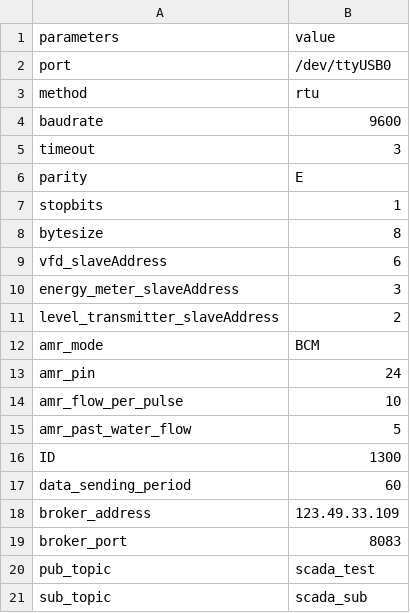
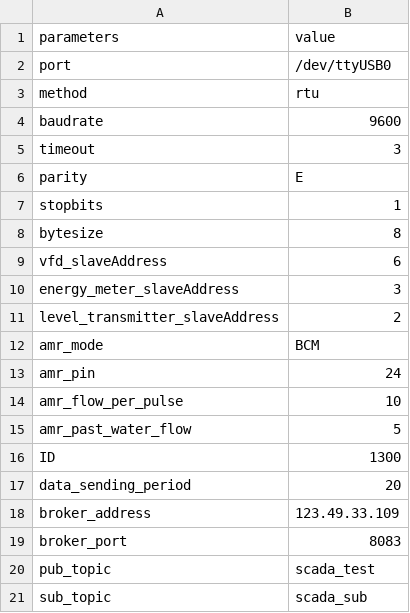
Before and after one commit to aurxine/Modbus, a CSV file: init.csv, drawn as a sheet.

```diff
--- a/init.csv
+++ b/init.csv
@@ -16,3 +16,3 @@ amr_past_water_flow,5
 ID,1300
-data_sending_period,60
+data_sending_period,20
 broker_address,123.49.33.109
```
Also changed, not shown: 2 other files.
